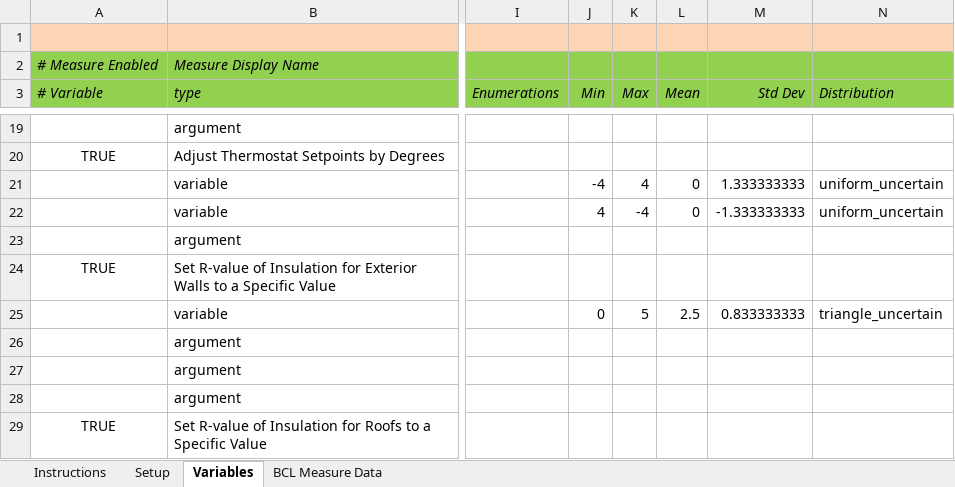
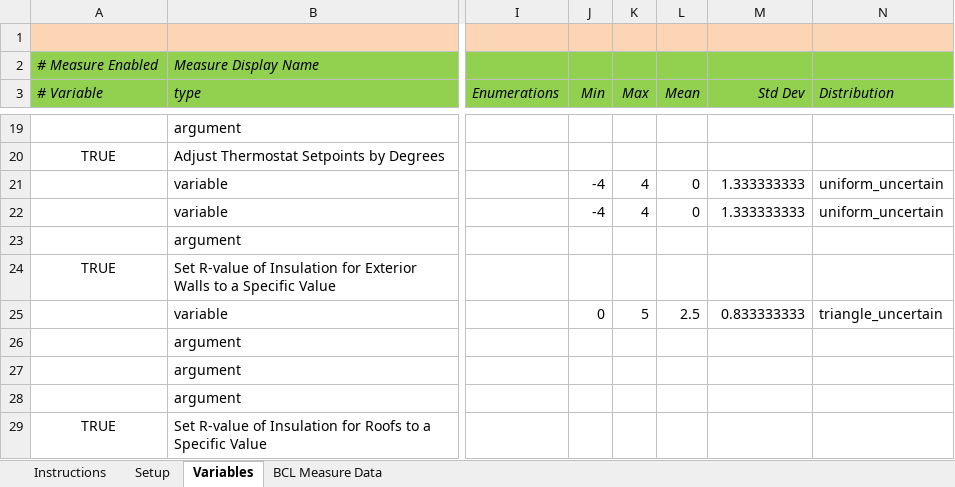
Before and after one commit to NREL/OpenStudio-analysis-gem, an Excel workbook: spec/files/small_list.xlsx, sheet Variables, drawn as a sheet; only a part is shown, gaps mark what is left out; values as stored, in another font and other column widths than the file's, no borders; the diff names each change by its address in the sheet, - before the commit and + after, or states it on an @@ line.

```diff
--- a/spec/files/small_list.xlsx (sheet Variables)
+++ b/spec/files/small_list.xlsx (sheet Variables)
-J22 (Min): 4
+J22 (Min): -4
-K22 (Max): -4
+K22 (Max): 4
-M22 (Std Dev): -1.333333333
+M22 (Std Dev): 1.333333333
```
Also changed, not shown: spec/files/small_list_incomplete.xlsx, spec/files/small_list_repeat_vars.xlsx, 4 other files.
